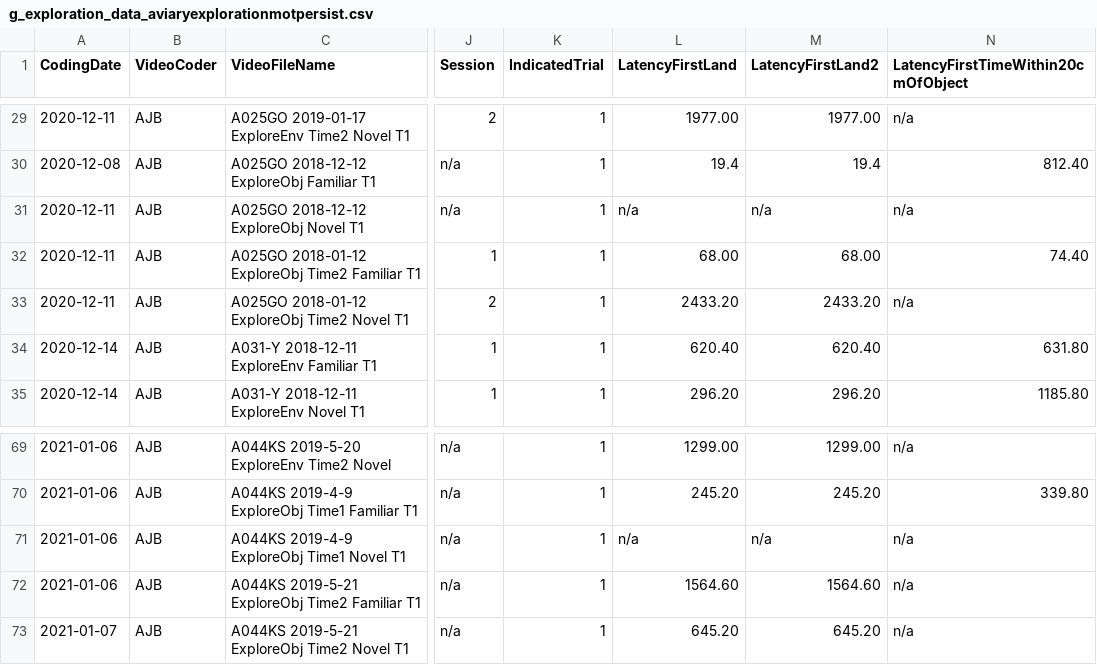
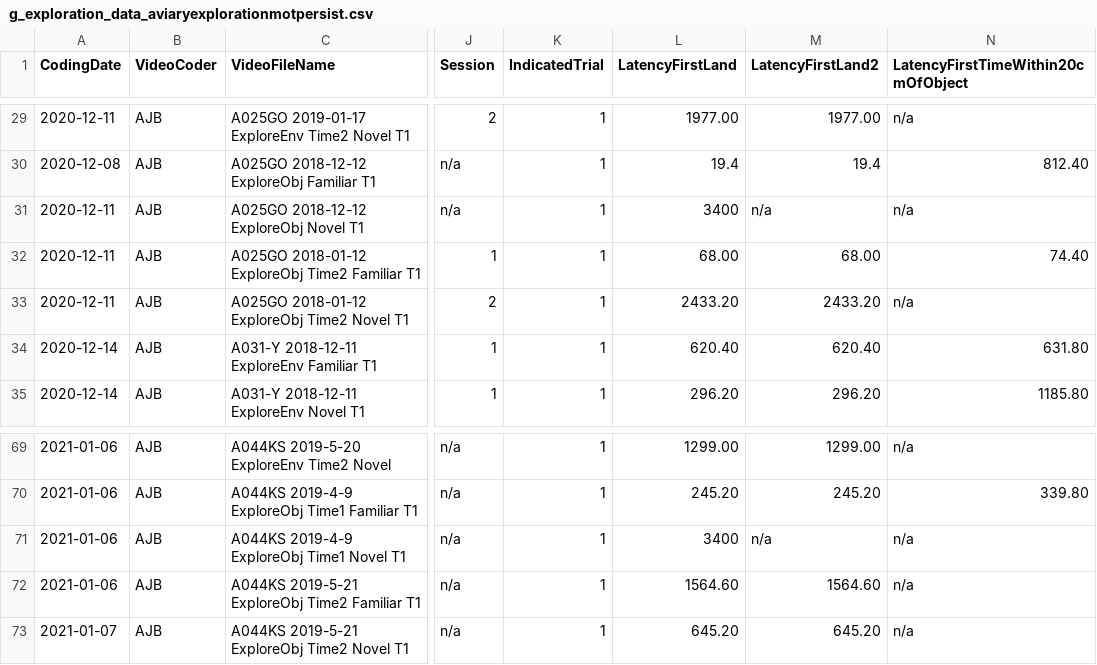
Before and after one commit to corinalogan/grackles, a CSV file: Files/Preregistrations/g_exploration_data_aviaryexplorationmotpersist.csv, drawn as a sheet; only a part is shown, gaps mark what is left out; the diff covers the shown part only; the diff names each change by its address in the sheet, - before the commit and + after, or states it on an @@ line.

```diff
--- a/Files/Preregistrations/g_exploration_data_aviaryexplorationmotpersist.csv
+++ b/Files/Preregistrations/g_exploration_data_aviaryexplorationmotpersist.csv
-L31 (LatencyFirstLand): n/a
+L31 (LatencyFirstLand): 3400
-L71 (LatencyFirstLand): n/a
+L71 (LatencyFirstLand): 3400
```
Also changed, not shown: 26 edited cells elsewhere in this file.
